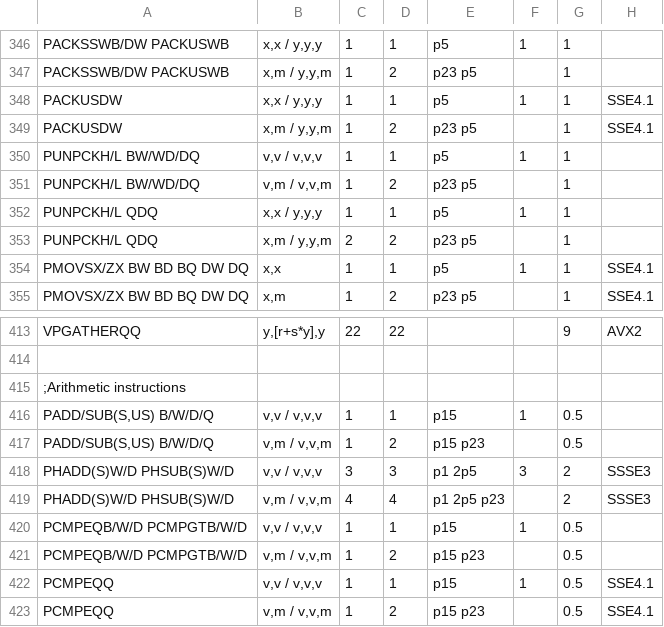
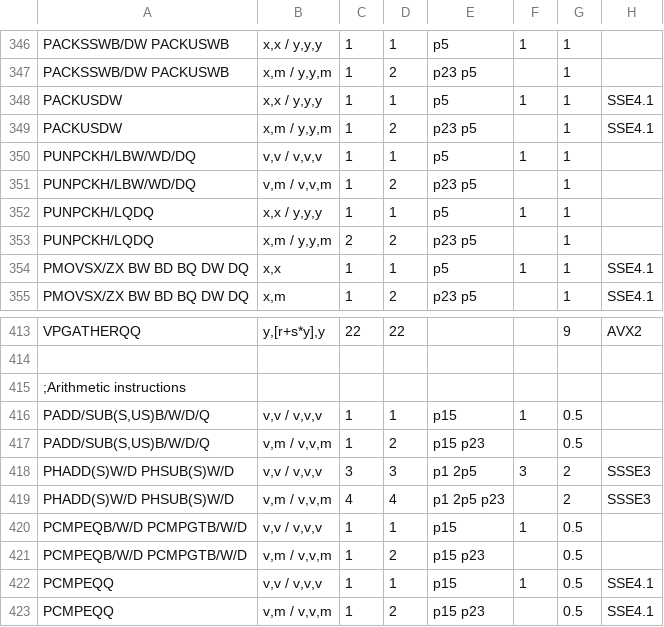
Before and after one commit to HJLebbink/asm-dude, a TSV file: VS/CSHARP/asm-dude-vsix/Resources/Performance/Haswell.tsv, drawn as a sheet; only a part is shown, gaps mark what is left out.

```diff
--- a/VS/CSHARP/asm-dude-vsix/Resources/Performance/Haswell.tsv
+++ b/VS/CSHARP/asm-dude-vsix/Resources/Performance/Haswell.tsv
@@ -349,6 +349,6 @@ PACKUSDW	x,x / y,y,y	1	1	p5	1	1	SSE4.1
 PACKUSDW	x,m / y,y,m	1	2	p23 p5		1	SSE4.1
-PUNPCKH/L BW/WD/DQ	v,v / v,v,v	1	1	p5	1	1	
-PUNPCKH/L BW/WD/DQ	v,m / v,v,m	1	2	p23 p5		1	
-PUNPCKH/L QDQ	x,x / y,y,y	1	1	p5	1	1	
-PUNPCKH/L QDQ	x,m / y,y,m	2	2	p23 p5		1	
+PUNPCKH/LBW/WD/DQ	v,v / v,v,v	1	1	p5	1	1	
+PUNPCKH/LBW/WD/DQ	v,m / v,v,m	1	2	p23 p5		1	
+PUNPCKH/LQDQ	x,x / y,y,y	1	1	p5	1	1	
+PUNPCKH/LQDQ	x,m / y,y,m	2	2	p23 p5		1	
 PMOVSX/ZX BW BD BQ DW DQ	x,x	1	1	p5	1	1	SSE4.1
@@ -415,4 +415,4 @@ VPGATHERQQ	y,[r+s*y],y	22	22			9	AVX2
 ;Arithmetic instructions							
-PADD/SUB(S,US) B/W/D/Q	v,v / v,v,v	1	1	p15	1	0.5	
-PADD/SUB(S,US) B/W/D/Q	v,m / v,v,m	1	2	p15 p23		0.5	
+PADD/SUB(S,US)B/W/D/Q	v,v / v,v,v	1	1	p15	1	0.5	
+PADD/SUB(S,US)B/W/D/Q	v,m / v,v,m	1	2	p15 p23		0.5	
 PHADD(S)W/D PHSUB(S)W/D	v,v / v,v,v	3	3	p1 2p5	3	2	SSSE3
```
Also changed, not shown: VS/CSHARP/asm-dude-vsix/Resources/Performance/Instructions-Translations.tsv, VS/CSHARP/asm-dude-vsix/Resources/Performance/Skylake.tsv, 9 other files.
